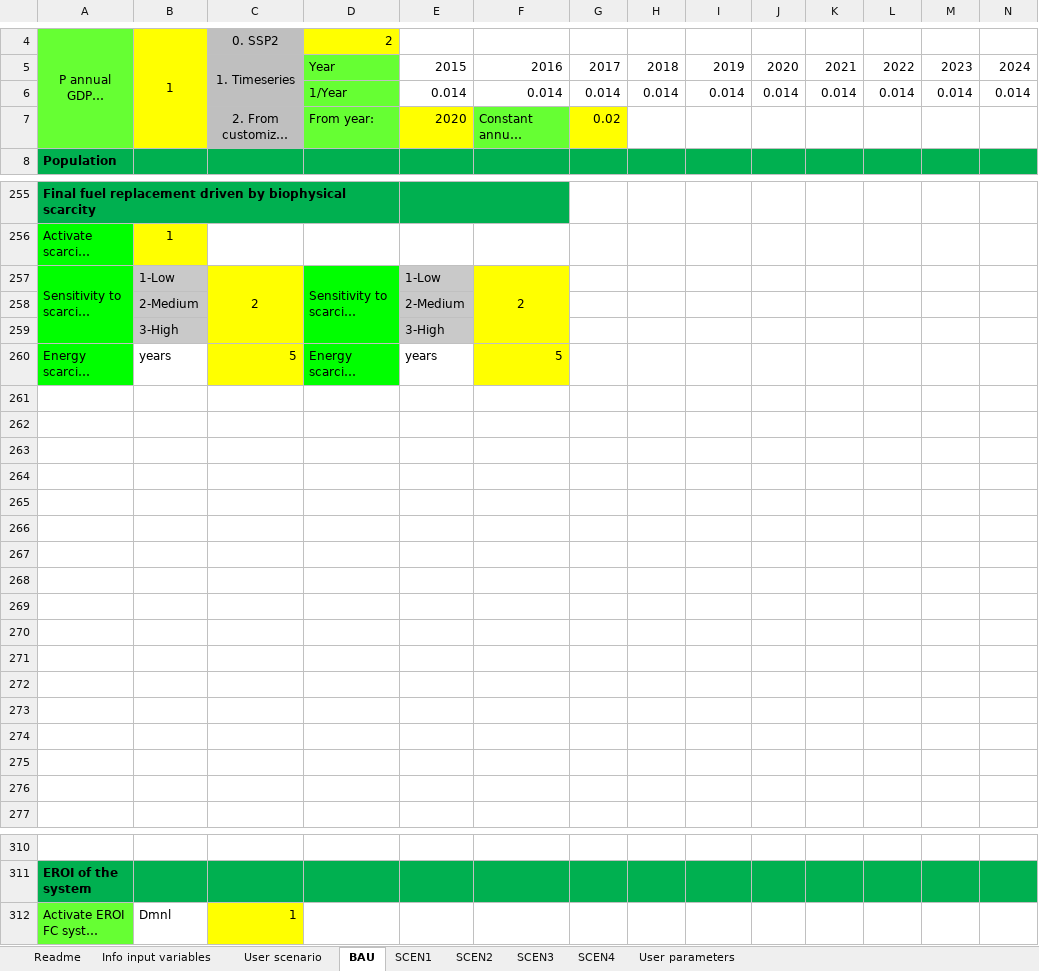
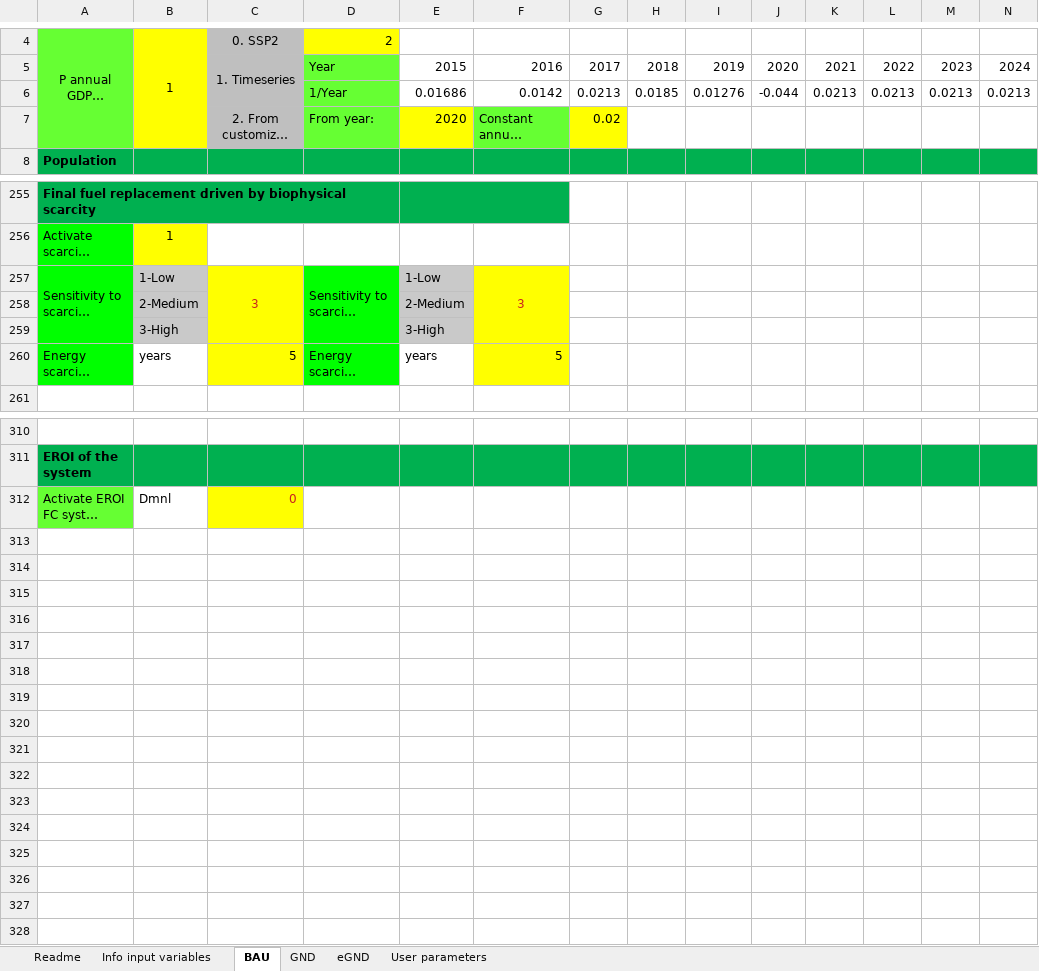
Before and after one commit to Earth-and-Energy-Systems-Lab/pymedeas2, an Excel workbook: scenarios/scen_w.xlsx, sheet BAU, drawn as a sheet; only a part is shown, gaps mark what is left out; long unchanged cells end in …; values as stored, in another font and other column widths than the file's, no borders; removed rows and columns are numbered as before the commit, all else as after; rows hold the shown columns only; the diff covers the shown part only; the diff names each change by its address in the sheet, - before the commit and + after, or states it on an @@ line.

```diff
--- a/scenarios/scen_w.xlsx (sheet BAU)
+++ b/scenarios/scen_w.xlsx (sheet BAU)
-sheet tab: SCEN1
+sheet tab: eGND
-sheet tab: User scenario
-sheet tab: SCEN2
-sheet tab: SCEN3
-sheet tab: SCEN4
+sheet tab: GND
-row 6:  |  |  | 1/Year | 0.014 | 0.014 | 0.014 | 0.014 | 0.014 | 0.014 | 0.014 | 0.014 | 0.014 | 0.014
+row 6:  |  |  | 1/Year | 0.01686 | 0.0142 | 0.0213 | 0.0185 | 0.01276 | -0.044 | 0.0213 | 0.0213 | 0.0213 | 0.0213
-C257: 2
+C257: 3
-C257 text colour: black
+C257 text colour: #C9211E
-F257: 2
+F257: 3
-F257 text colour: black
+F257 text colour: #C9211E
-row 261: (empty)
-row 262: (empty)
-row 263: (empty)
-row 264: (empty)
-row 265: (empty)
-row 266: (empty)
-row 267: (empty)
-row 268: (empty)
-row 269: (empty)
-row 270: (empty)
-row 271: (empty)
-row 272: (empty)
-row 273: (empty)
-row 274: (empty)
-row 275: (empty)
-row 276: (empty)
-C312: 1
+C312: 0
-C312 text colour: black
+C312 text colour: #C9211E
```
Also changed, not shown: 3 edited cells and cell formats elsewhere in this sheet, sheet eGND, sheet Readme, sheet Info input variables, scenarios/scen_eu.xlsx, 16 other files.
